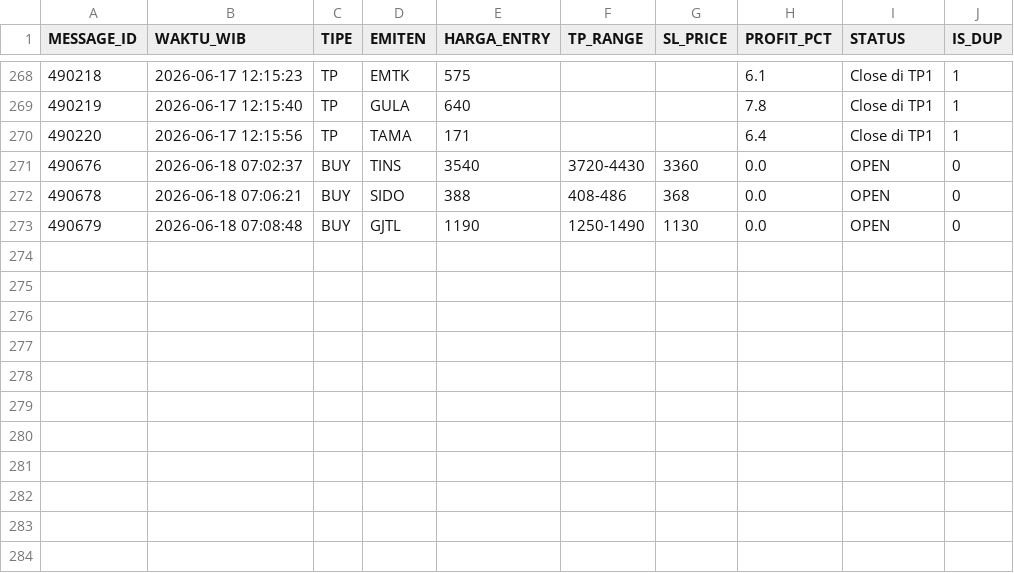
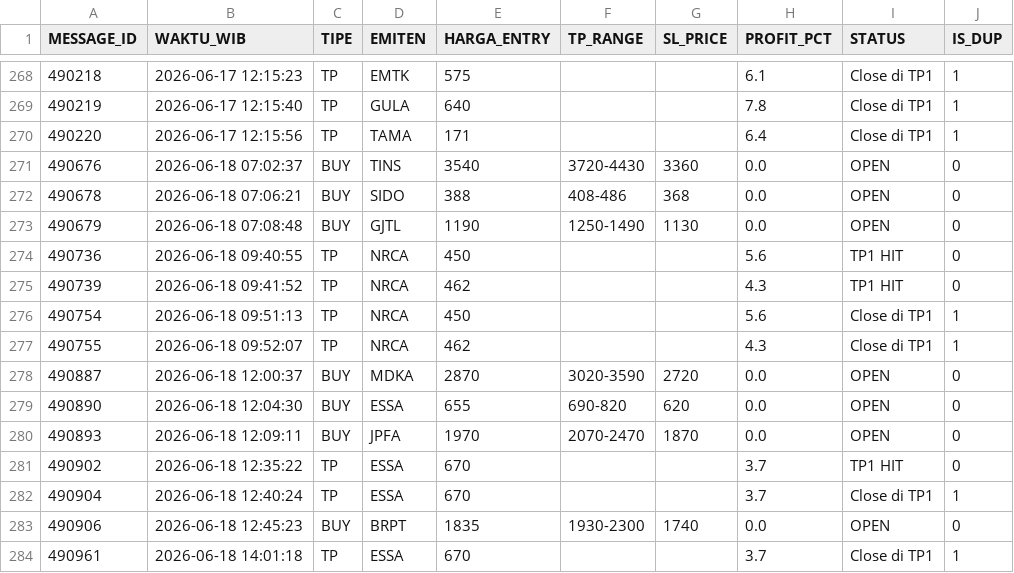
Before and after one commit to illusixTri/dashboard-rla, a CSV file: V2openclose.csv, drawn as a sheet; only a part is shown, gaps mark what is left out; the diff names each change by its address in the sheet, - before the commit and + after, or states it on an @@ line.

```diff
--- a/V2openclose.csv
+++ b/V2openclose.csv
+row 274: 490736 | 2026-06-18 09:40:55 | TP | NRCA | 450 |  |  | 5.6 | TP1 HIT | 0
+row 275: 490739 | 2026-06-18 09:41:52 | TP | NRCA | 462 |  |  | 4.3 | TP1 HIT | 0
+row 276: 490754 | 2026-06-18 09:51:13 | TP | NRCA | 450 |  |  | 5.6 | Close di TP1 | 1
+row 277: 490755 | 2026-06-18 09:52:07 | TP | NRCA | 462 |  |  | 4.3 | Close di TP1 | 1
+row 278: 490887 | 2026-06-18 12:00:37 | BUY | MDKA | 2870 | 3020-3590 | 2720 | 0.0 | OPEN | 0
+row 279: 490890 | 2026-06-18 12:04:30 | BUY | ESSA | 655 | 690-820 | 620 | 0.0 | OPEN | 0
+row 280: 490893 | 2026-06-18 12:09:11 | BUY | JPFA | 1970 | 2070-2470 | 1870 | 0.0 | OPEN | 0
+row 281: 490902 | 2026-06-18 12:35:22 | TP | ESSA | 670 |  |  | 3.7 | TP1 HIT | 0
+row 282: 490904 | 2026-06-18 12:40:24 | TP | ESSA | 670 |  |  | 3.7 | Close di TP1 | 1
+row 283: 490906 | 2026-06-18 12:45:23 | BUY | BRPT | 1835 | 1930-2300 | 1740 | 0.0 | OPEN | 0
+row 284: 490961 | 2026-06-18 14:01:18 | TP | ESSA | 670 |  |  | 3.7 | Close di TP1 | 1
```
Also changed, not shown: portofolio_web.csv.
